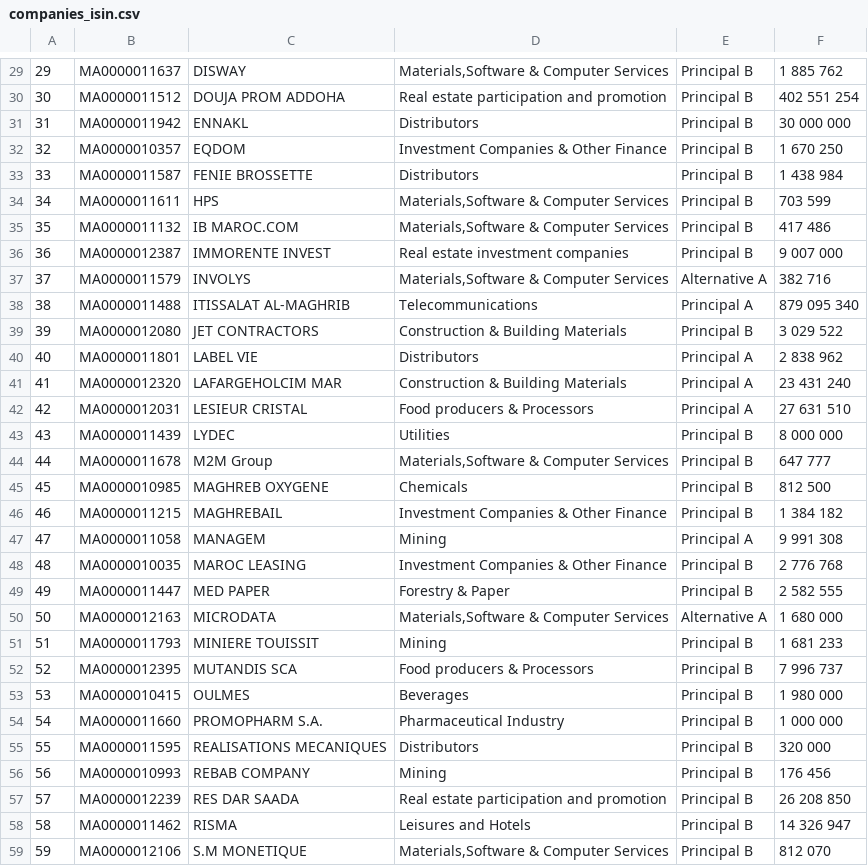
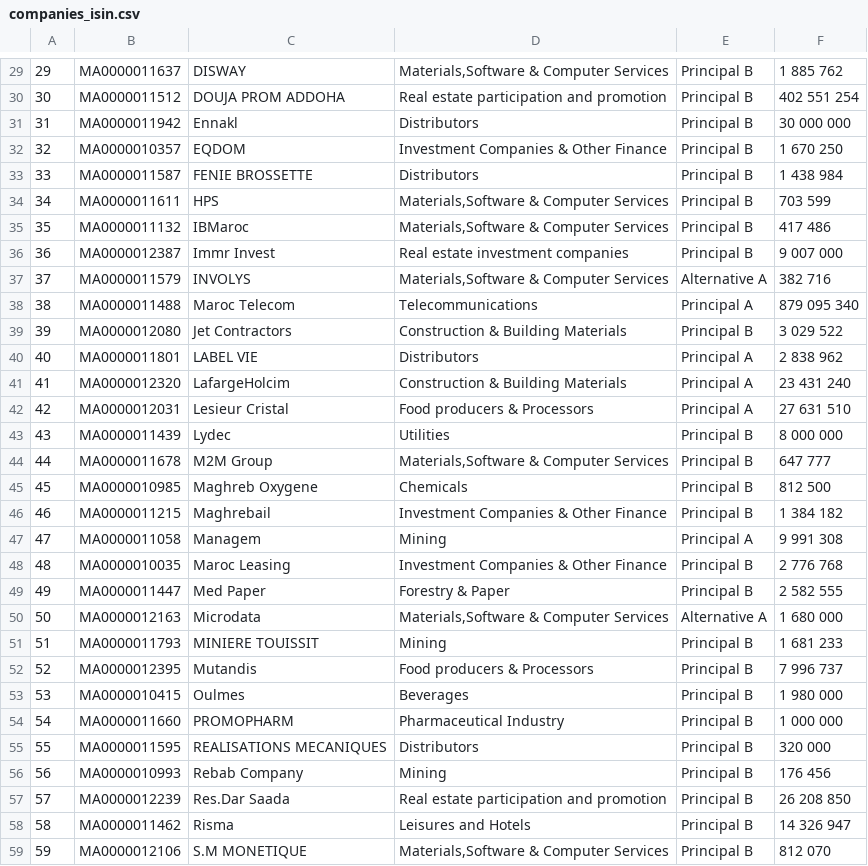
Before and after one commit to pillarxyz/moroccan-stocks-clustering, a CSV file: data/companies_isin.csv, drawn as a sheet; only a part is shown, gaps mark what is left out; the diff covers the shown part only.

```diff
--- a/data/companies_isin.csv
+++ b/data/companies_isin.csv
@@ -30,3 +30,3 @@
 30,MA0000011512,DOUJA PROM ADDOHA,Real estate participation and promotion,Principal B,402 551 254
-31,MA0000011942,ENNAKL,Distributors,Principal B,30 000 000
+31,MA0000011942,Ennakl,Distributors,Principal B,30 000 000
 32,MA0000010357,EQDOM,Investment Companies & Other Finance,Principal B,1 670 250
@@ -34,26 +34,26 @@
 34,MA0000011611,HPS,"Materials,Software & Computer Services",Principal B,703 599
-35,MA0000011132,IB MAROC.COM,"Materials,Software & Computer Services",Principal B,417 486
-36,MA0000012387,IMMORENTE INVEST,Real estate investment companies,Principal B,9 007 000
+35,MA0000011132,IBMaroc,"Materials,Software & Computer Services",Principal B,417 486
+36,MA0000012387,Immr Invest,Real estate investment companies,Principal B,9 007 000
 37,MA0000011579,INVOLYS,"Materials,Software & Computer Services",Alternative A,382 716
-38,MA0000011488,ITISSALAT AL-MAGHRIB,Telecommunications,Principal A,879 095 340
-39,MA0000012080,JET CONTRACTORS,Construction & Building Materials,Principal B,3 029 522
+38,MA0000011488,Maroc Telecom,Telecommunications,Principal A,879 095 340
+39,MA0000012080,Jet Contractors,Construction & Building Materials,Principal B,3 029 522
 40,MA0000011801,LABEL VIE,Distributors,Principal A,2 838 962
-41,MA0000012320,LAFARGEHOLCIM MAR,Construction & Building Materials,Principal A,23 431 240
-42,MA0000012031,LESIEUR CRISTAL,Food producers & Processors,Principal A,27 631 510
-43,MA0000011439,LYDEC,Utilities,Principal B,8 000 000
+41,MA0000012320,LafargeHolcim,Construction & Building Materials,Principal A,23 431 240
+42,MA0000012031,Lesieur Cristal,Food producers & Processors,Principal A,27 631 510
+43,MA0000011439,Lydec,Utilities,Principal B,8 000 000
 44,MA0000011678,M2M Group,"Materials,Software & Computer Services",Principal B,647 777
-45,MA0000010985,MAGHREB OXYGENE,Chemicals,Principal B,812 500
-46,MA0000011215,MAGHREBAIL,Investment Companies & Other Finance,Principal B,1 384 182
-47,MA0000011058,MANAGEM,Mining,Principal A,9 991 308
-48,MA0000010035,MAROC LEASING,Investment Companies & Other Finance,Principal B,2 776 768
-49,MA0000011447,MED PAPER,Forestry & Paper,Principal B,2 582 555
-50,MA0000012163,MICRODATA,"Materials,Software & Computer Services",Alternative A,1 680 000
+45,MA0000010985,Maghreb Oxygene,Chemicals,Principal B,812 500
+46,MA0000011215,Maghrebail,Investment Companies & Other Finance,Principal B,1 384 182
+47,MA0000011058,Managem,Mining,Principal A,9 991 308
+48,MA0000010035,Maroc Leasing,Investment Companies & Other Finance,Principal B,2 776 768
+49,MA0000011447,Med Paper,Forestry & Paper,Principal B,2 582 555
+50,MA0000012163,Microdata,"Materials,Software & Computer Services",Alternative A,1 680 000
 51,MA0000011793,MINIERE TOUISSIT,Mining,Principal B,1 681 233
-52,MA0000012395,MUTANDIS SCA,Food producers & Processors,Principal B,7 996 737
-53,MA0000010415,OULMES,Beverages,Principal B,1 980 000
-54,MA0000011660,PROMOPHARM S.A.,Pharmaceutical Industry,Principal B,1 000 000
+52,MA0000012395,Mutandis,Food producers & Processors,Principal B,7 996 737
+53,MA0000010415,Oulmes,Beverages,Principal B,1 980 000
+54,MA0000011660,PROMOPHARM,Pharmaceutical Industry,Principal B,1 000 000
 55,MA0000011595,REALISATIONS MECANIQUES,Distributors,Principal B,320 000
-56,MA0000010993,REBAB COMPANY,Mining,Principal B,176 456
-57,MA0000012239,RES DAR SAADA,Real estate participation and promotion,Principal B,26 208 850
-58,MA0000011462,RISMA,Leisures and Hotels,Principal B,14 326 947
+56,MA0000010993,Rebab Company,Mining,Principal B,176 456
+57,MA0000012239,Res.Dar Saada,Real estate participation and promotion,Principal B,26 208 850
+58,MA0000011462,Risma,Leisures and Hotels,Principal B,14 326 947
 59,MA0000012106,S.M MONETIQUE,"Materials,Software & Computer Services",Principal B,812 070
```
Also changed, not shown: 29 edited cells elsewhere in this file, data/clustering-data.csv, 1 other file.
